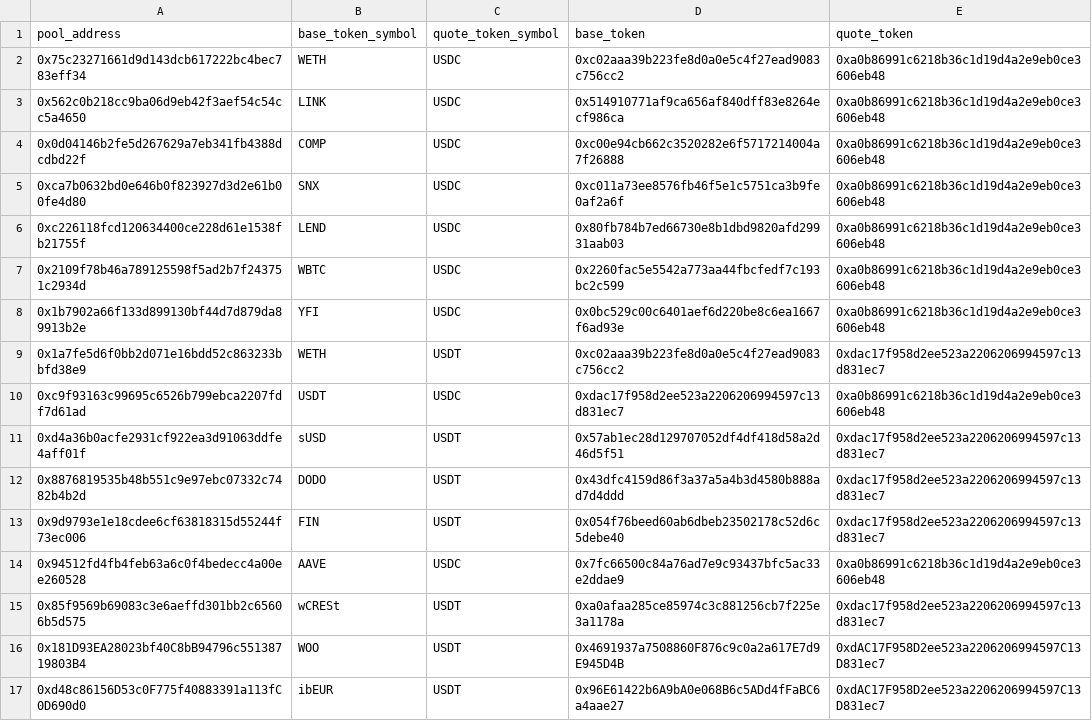
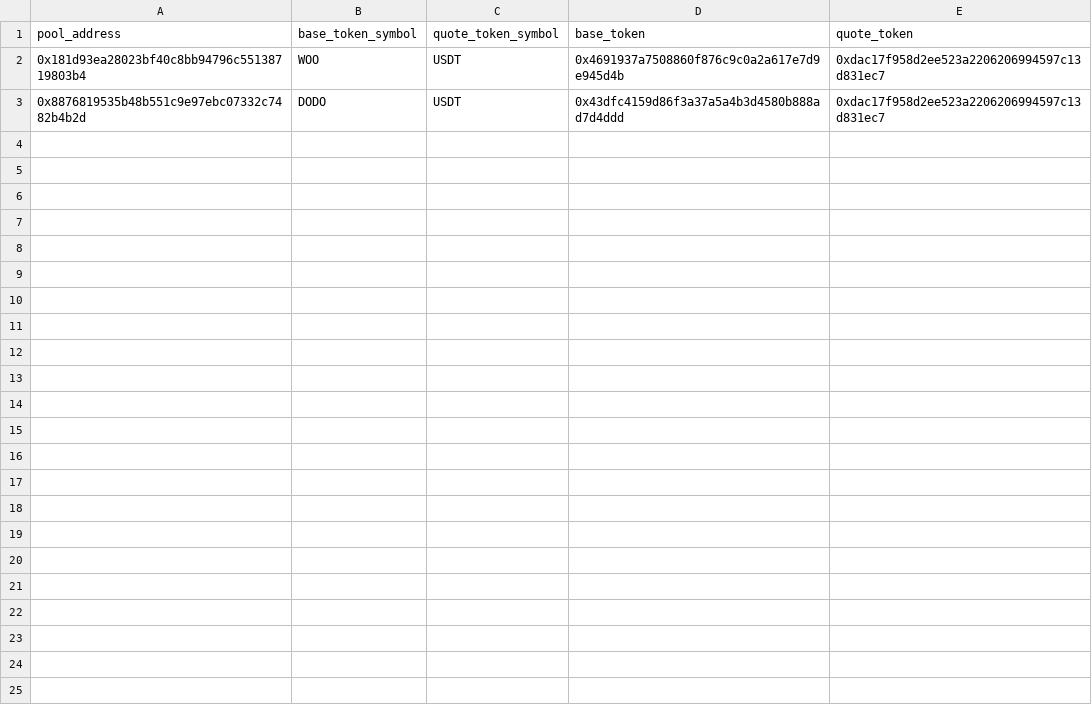
Before and after one commit to FlipsideCrypto/ethereum-models, a CSV file: data/silver__dodo_v1_pools.csv, drawn as a sheet.

Commit message:
dodo v1 pools

```diff
--- a/data/silver__dodo_v1_pools.csv
+++ b/data/silver__dodo_v1_pools.csv
@@ -1,17 +1,3 @@
 pool_address,base_token_symbol,quote_token_symbol,base_token,quote_token
-0x75c23271661d9d143dcb617222bc4bec783eff34, WETH, USDC, 0xc02aaa39b223fe8d0a0e5c4f27ead9083c756cc2, 0xa0b86991c6218b36c1d19d4a2e9eb0ce3606eb48
-0x562c0b218cc9ba06d9eb42f3aef54c54cc5a4650, LINK, USDC, 0x514910771af9ca656af840dff83e8264ecf986ca, 0xa0b86991c6218b36c1d19d4a2e9eb0ce3606eb48
-0x0d04146b2fe5d267629a7eb341fb4388dcdbd22f, COMP, USDC, 0xc00e94cb662c3520282e6f5717214004a7f26888, 0xa0b86991c6218b36c1d19d4a2e9eb0ce3606eb48
-0xca7b0632bd0e646b0f823927d3d2e61b00fe4d80, SNX, USDC, 0xc011a73ee8576fb46f5e1c5751ca3b9fe0af2a6f, 0xa0b86991c6218b36c1d19d4a2e9eb0ce3606eb48
-0xc226118fcd120634400ce228d61e1538fb21755f, LEND, USDC, 0x80fb784b7ed66730e8b1dbd9820afd29931aab03, 0xa0b86991c6218b36c1d19d4a2e9eb0ce3606eb48
-0x2109f78b46a789125598f5ad2b7f243751c2934d, WBTC, USDC, 0x2260fac5e5542a773aa44fbcfedf7c193bc2c599, 0xa0b86991c6218b36c1d19d4a2e9eb0ce3606eb48
-0x1b7902a66f133d899130bf44d7d879da89913b2e, YFI, USDC, 0x0bc529c00c6401aef6d220be8c6ea1667f6ad93e, 0xa0b86991c6218b36c1d19d4a2e9eb0ce3606eb48
-0x1a7fe5d6f0bb2d071e16bdd52c863233bbfd38e9,WETH,USDT,0xc02aaa39b223fe8d0a0e5c4f27ead9083c756cc2,0xdac17f958d2ee523a2206206994597c13d831ec7
-0xc9f93163c99695c6526b799ebca2207fdf7d61ad,USDT,USDC,0xdac17f958d2ee523a2206206994597c13d831ec7,0xa0b86991c6218b36c1d19d4a2e9eb0ce3606eb48
-0xd4a36b0acfe2931cf922ea3d91063ddfe4aff01f,sUSD,USDT,0x57ab1ec28d129707052df4df418d58a2d46d5f51,0xdac17f958d2ee523a2206206994597c13d831ec7
+0x181d93ea28023bf40c8bb94796c55138719803b4,WOO,USDT,0x4691937a7508860f876c9c0a2a617e7d9e945d4b,0xdac17f958d2ee523a2206206994597c13d831ec7
 0x8876819535b48b551c9e97ebc07332c7482b4b2d,DODO,USDT,0x43dfc4159d86f3a37a5a4b3d4580b888ad7d4ddd,0xdac17f958d2ee523a2206206994597c13d831ec7
-0x9d9793e1e18cdee6cf63818315d55244f73ec006,FIN,USDT,0x054f76beed60ab6dbeb23502178c52d6c5debe40,0xdac17f958d2ee523a2206206994597c13d831ec7
-0x94512fd4fb4feb63a6c0f4bedecc4a00ee260528,AAVE,USDC,0x7fc66500c84a76ad7e9c93437bfc5ac33e2ddae9,0xa0b86991c6218b36c1d19d4a2e9eb0ce3606eb48
-0x85f9569b69083c3e6aeffd301bb2c65606b5d575,wCRESt,USDT,0xa0afaa285ce85974c3c881256cb7f225e3a1178a,0xdac17f958d2ee523a2206206994597c13d831ec7
-0x181D93EA28023bf40C8bB94796c55138719803B4,WOO,USDT,0x4691937a7508860F876c9c0a2a617E7d9E945D4B,0xdAC17F958D2ee523a2206206994597C13D831ec7
-0xd48c86156D53c0F775f40883391a113fC0D690d0,ibEUR,USDT,0x96E61422b6A9bA0e068B6c5ADd4fFaBC6a4aae27,0xdAC17F958D2ee523a2206206994597C13D831ec7
```
Also changed, not shown: 4 other files.
